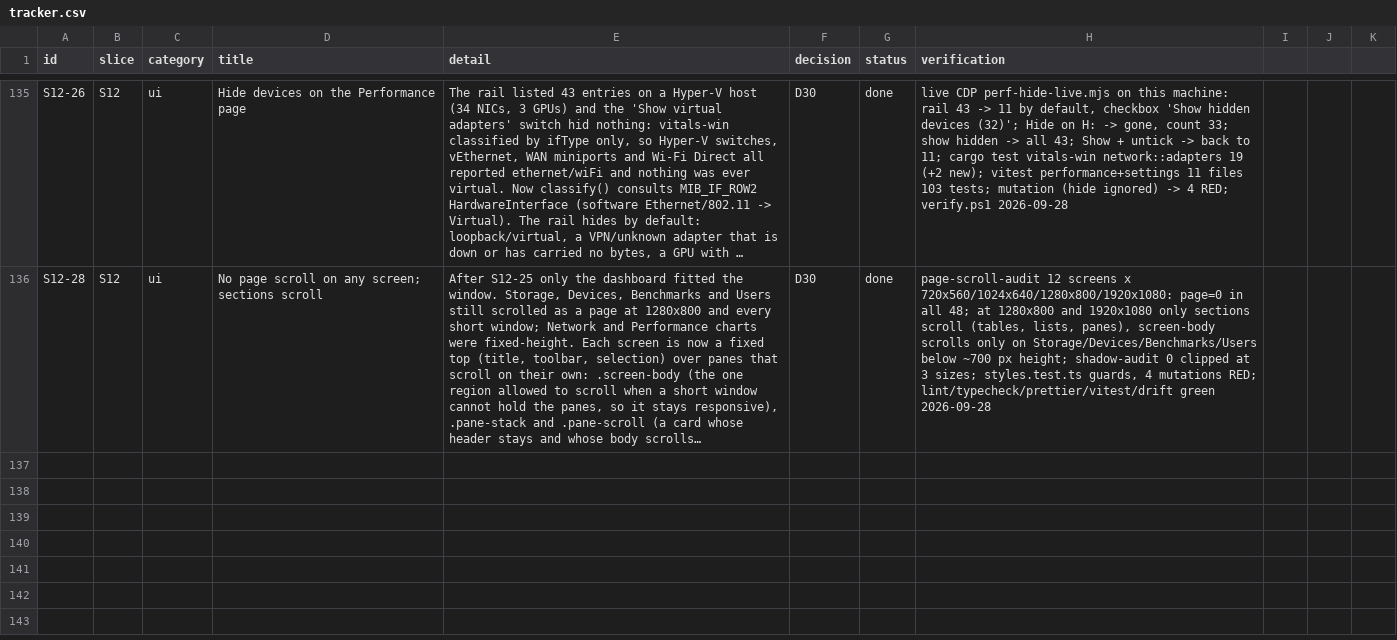
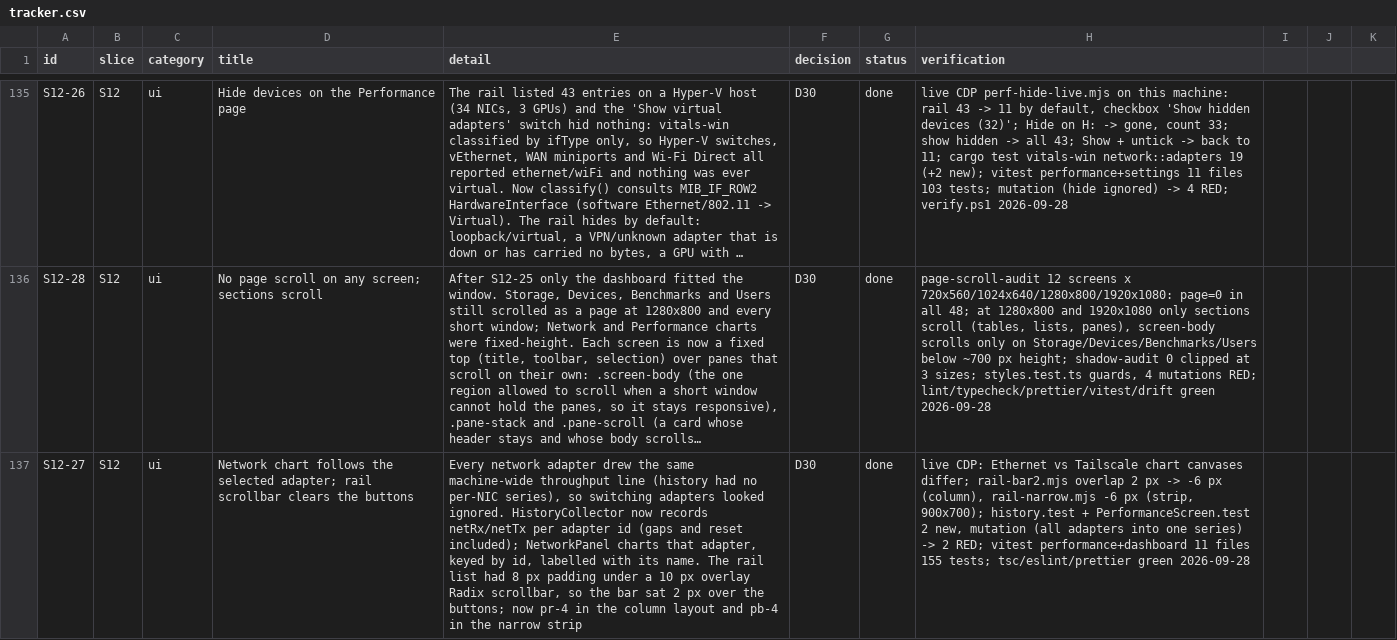
Before and after one commit to dragoscv/vitals, a CSV file: docs/tracker.csv, drawn as a sheet; only a part is shown, gaps mark what is left out; long unchanged cells end in …; the diff names each change by its address in the sheet, - before the commit and + after, or states it on an @@ line.

Commit message:
fix(performance): chart the selected adapter and keep the rail scrollbar off the buttons
Agent-Session: term-65152
Agent-Purpose: S12-27 per-adapter network chart, rail gutter

```diff
--- a/docs/tracker.csv
+++ b/docs/tracker.csv
+row 137: S12-27 | S12 | ui | Network chart follows the selected adapter; rail scrollbar clears the buttons | Every network adapter drew the same machine-wide throughput line (history had no per-NIC series), so switching adapters looked ignored. HistoryCollector now records netRx/netTx per adapter id (gaps and reset included); NetworkPanel charts that adapter, keyed by id, labelled with its name. The rail list had 8 px padding under a 10 px overlay Radix scrollbar, so the bar sat 2 px over the buttons; now pr-4 in the column layout and pb-4 in the narrow strip | D30 | done | live CDP: Ethernet vs Tailscale chart canvases differ; rail-bar2.mjs overlap 2 px -> -6 px (column), rail-narrow.mjs -6 px (strip, 900x700); history.test + PerformanceScreen.test 2 new, mutation (all adapters into one series) -> 2 RED; vitest performance+dashboard 11 files 155 tests; tsc/eslint/prettier green 2026-09-28
```
Also changed, not shown: 7 other files.
